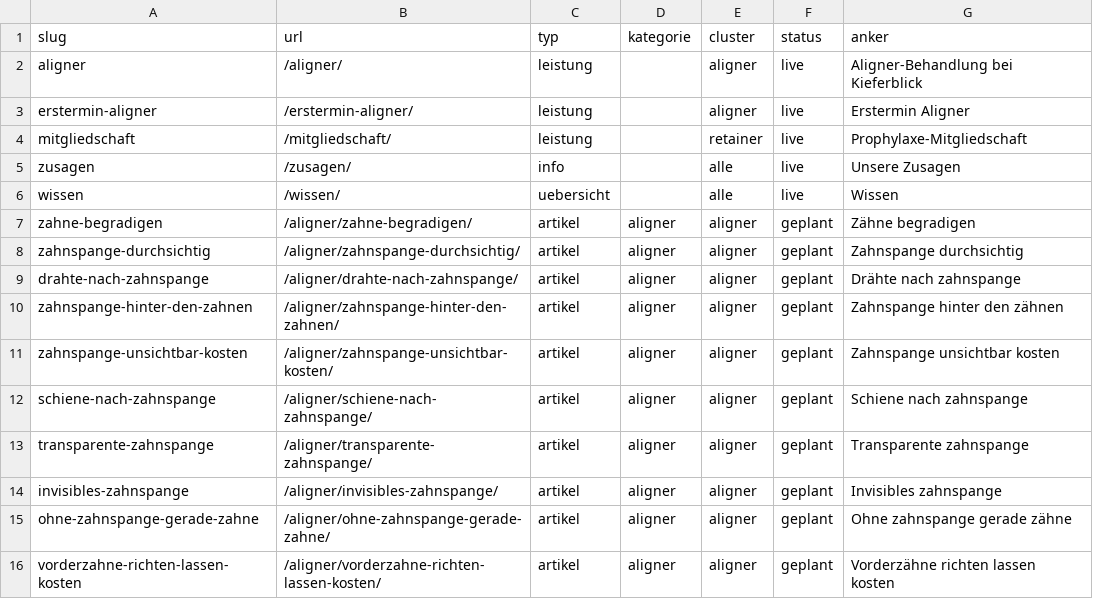
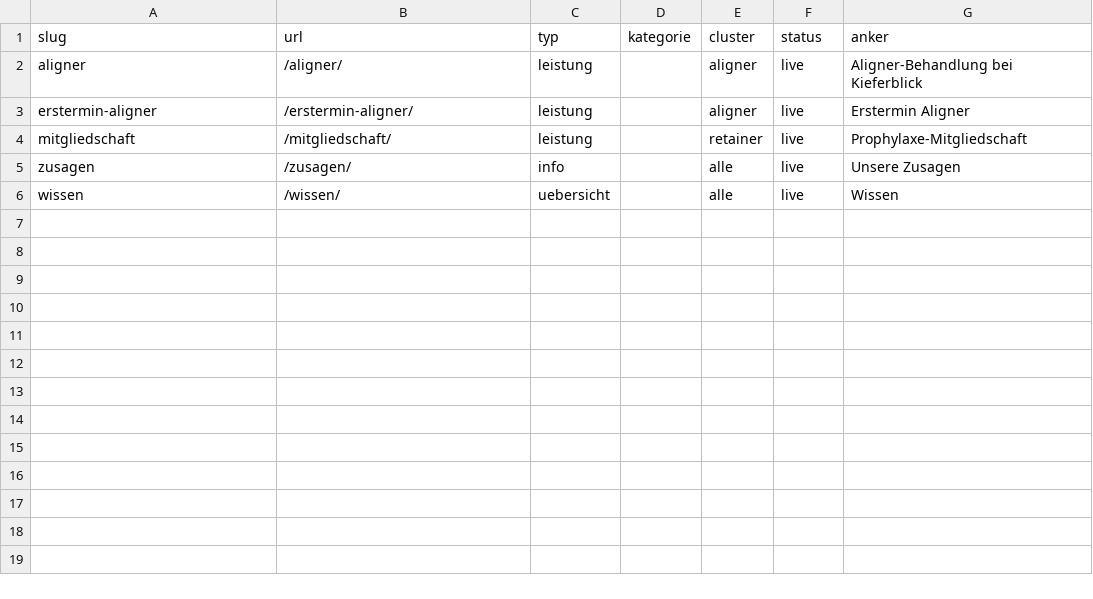
Before and after one commit to nerudasson/kieferblickmarketing, a CSV file: daten/linkplan.csv, drawn as a sheet.

```diff
--- a/daten/linkplan.csv
+++ b/daten/linkplan.csv
@@ -6,11 +6 @@ zusagen,/zusagen/,info,,alle,live,Unsere Zusagen
 wissen,/wissen/,uebersicht,,alle,live,Wissen
-zahne-begradigen,/aligner/zahne-begradigen/,artikel,aligner,aligner,geplant,Zähne begradigen
-zahnspange-durchsichtig,/aligner/zahnspange-durchsichtig/,artikel,aligner,aligner,geplant,Zahnspange durchsichtig
-drahte-nach-zahnspange,/aligner/drahte-nach-zahnspange/,artikel,aligner,aligner,geplant,Drähte nach zahnspange
-zahnspange-hinter-den-zahnen,/aligner/zahnspange-hinter-den-zahnen/,artikel,aligner,aligner,geplant,Zahnspange hinter den zähnen
-zahnspange-unsichtbar-kosten,/aligner/zahnspange-unsichtbar-kosten/,artikel,aligner,aligner,geplant,Zahnspange unsichtbar kosten
-schiene-nach-zahnspange,/aligner/schiene-nach-zahnspange/,artikel,aligner,aligner,geplant,Schiene nach zahnspange
-transparente-zahnspange,/aligner/transparente-zahnspange/,artikel,aligner,aligner,geplant,Transparente zahnspange
-invisibles-zahnspange,/aligner/invisibles-zahnspange/,artikel,aligner,aligner,geplant,Invisibles zahnspange
-ohne-zahnspange-gerade-zahne,/aligner/ohne-zahnspange-gerade-zahne/,artikel,aligner,aligner,geplant,Ohne zahnspange gerade zähne
-vorderzahne-richten-lassen-kosten,/aligner/vorderzahne-richten-lassen-kosten/,artikel,aligner,aligner,geplant,Vorderzähne richten lassen kosten
```
Also changed, not shown: 3 other files.
